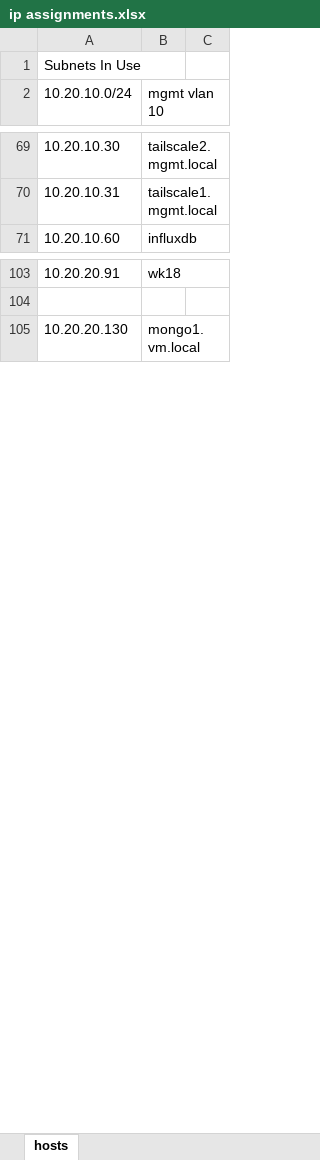
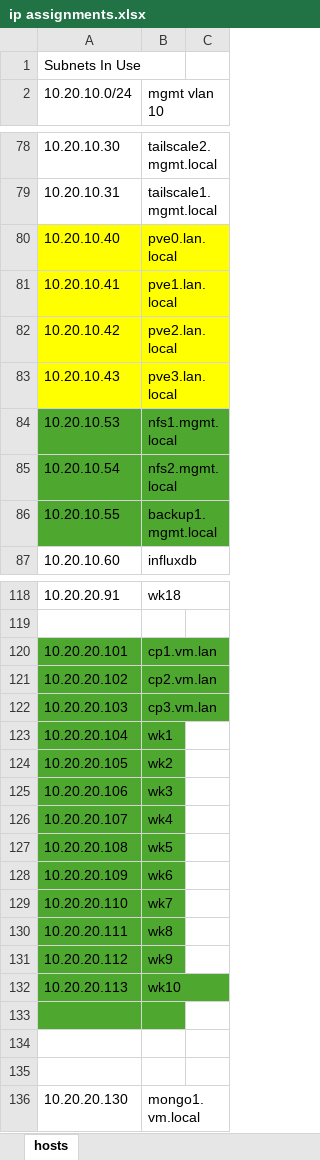
Before and after one commit to foundryserver/infrastructure, an Excel workbook: ip assignments.xlsx, sheet hosts, drawn as a sheet; only a part is shown, gaps mark what is left out; values as stored, in another font and other column widths than the file's, no borders; the diff covers the shown part only; the diff names each change by its address in the sheet, - before the commit and + after, or states it on an @@ line.

```diff
--- a/ip assignments.xlsx (sheet hosts)
+++ b/ip assignments.xlsx (sheet hosts)
+row 80: 10.20.10.40 | pve0.lan.local
+row 81: 10.20.10.41 | pve1.lan.local
+row 82: 10.20.10.42 | pve2.lan.local
+row 83: 10.20.10.43 | pve3.lan.local
+row 84: 10.20.10.53 | nfs1.mgmt.local
+row 85: 10.20.10.54 | nfs2.mgmt.local
+row 86: 10.20.10.55 | backup1.mgmt.local
+row 120: 10.20.20.101 | cp1.vm.lan
+row 121: 10.20.20.102 | cp2.vm.lan
+row 122: 10.20.20.103 | cp3.vm.lan
+row 123: 10.20.20.104 | wk1
+row 124: 10.20.20.105 | wk2
+row 125: 10.20.20.106 | wk3
+row 126: 10.20.20.107 | wk4
+row 127: 10.20.20.108 | wk5
+row 128: 10.20.20.109 | wk6
+row 129: 10.20.20.110 | wk7
+row 130: 10.20.20.111 | wk8
+row 131: 10.20.20.112 | wk9
+row 132: 10.20.20.113 | wk10
+row 133: (empty)
+row 134: (empty)
+row 135: (empty)
```
Also changed, not shown: 28 added rows, 8 removed rows, 10 edited cells and cell formats elsewhere in this sheet.
